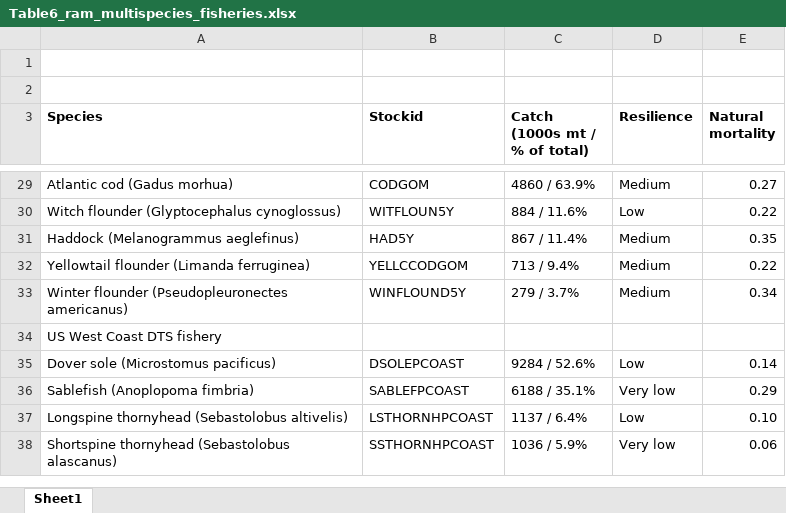
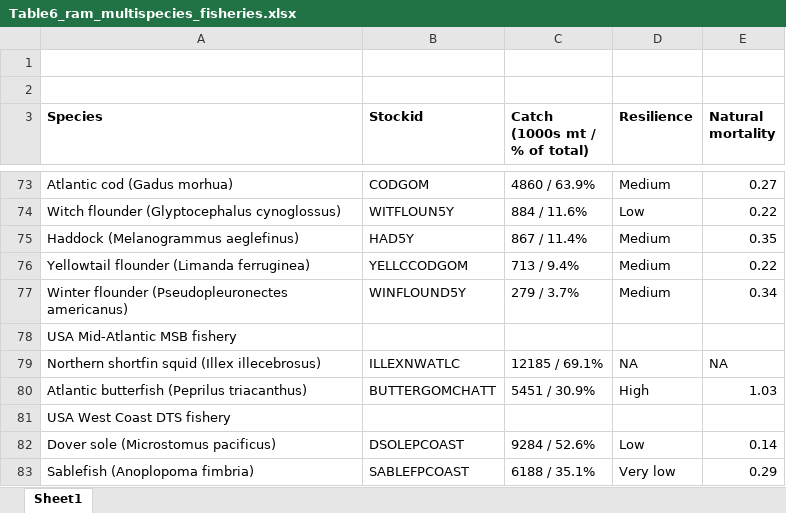
Before and after one commit to MS-COM/mscom, an Excel workbook: tables/Table6_ram_multispecies_fisheries.xlsx, sheet Sheet1, drawn as a sheet; only a part is shown, gaps mark what is left out; the shorter side is filled out with more unchanged rows; values as stored, in another font and other column widths than the file's, no borders; addresses are those after the commit; the diff covers the shown part only; the diff names each change by its address in the sheet, - before the commit and + after, or states it on an @@ line.

```diff
--- a/tables/Table6_ram_multispecies_fisheries.xlsx (sheet Sheet1)
+++ b/tables/Table6_ram_multispecies_fisheries.xlsx (sheet Sheet1)
-A78 (Species): US West Coast DTS fishery
+A78 (Species): USA Mid-Atlantic MSB fishery
+row 79: Northern shortfin squid (Illex illecebrosus) | ILLEXNWATLC | 12185 / 69.1% | NA | NA
+row 80: Atlantic butterfish (Peprilus triacanthus) | BUTTERGOMCHATT | 5451 / 30.9% | High | 1.03
+row 81: USA West Coast DTS fishery
```
Also changed, not shown: 44 added rows and 5 edited cells elsewhere in this sheet, tables/Table5_ram_ms_fisheries_overview.xlsx, 6 other files.
